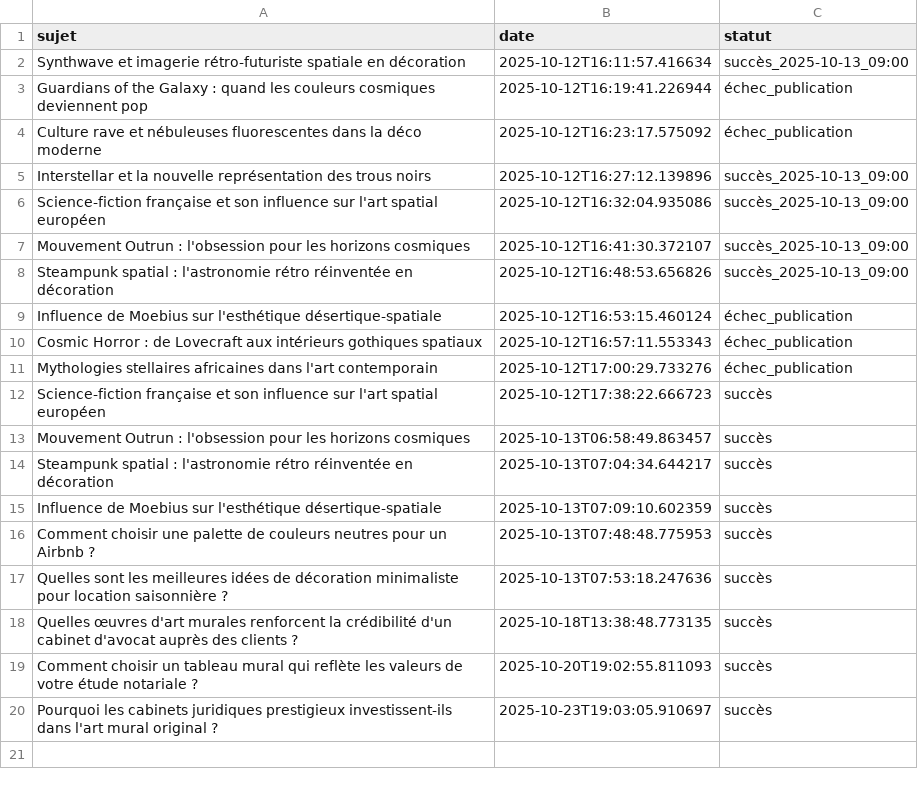
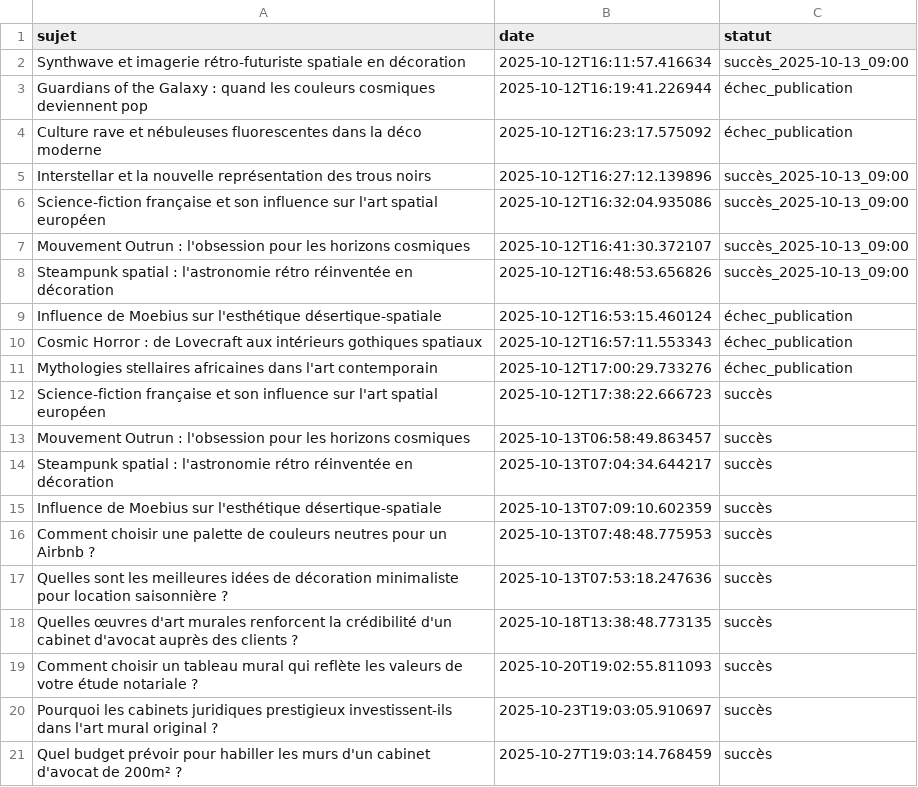
Before and after one commit to Metalosmose21/Cabinet-avocat-1-, a CSV file: sujets_traites.csv, drawn as a sheet.

```diff
--- a/sujets_traites.csv
+++ b/sujets_traites.csv
@@ -20 +20,2 @@ Comment choisir un tableau mural qui reflète les valeurs de votre étude notari
 Pourquoi les cabinets juridiques prestigieux investissent-ils dans l'art mural original ?,2025-10-23T19:03:05.910697,succès
+Quel budget prévoir pour habiller les murs d'un cabinet d'avocat de 200m² ?,2025-10-27T19:03:14.768459,succès
```
Also changed, not shown: sujets.csv.
